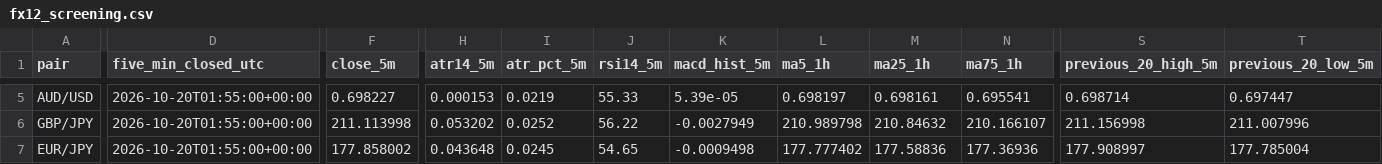
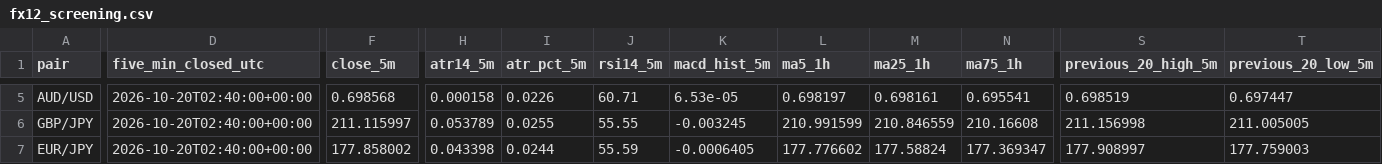
Before and after one commit to reonest/fx12-auto-analysis, a CSV file: docs/fx12_screening.csv, drawn as a sheet; only a part is shown, gaps mark what is left out; the diff covers the shown part only; the diff names each change by its address in the sheet, - before the commit and + after, or states it on an @@ line.

```diff
--- a/docs/fx12_screening.csv
+++ b/docs/fx12_screening.csv
-D5:D7 (five_min_closed_utc): 2026-10-20T01:55:00+00:00
+D5:D7 (five_min_closed_utc): 2026-10-20T02:40:00+00:00
-F5 (close_5m): 0.698227
+F5 (close_5m): 0.698568
-H5 (atr14_5m): 0.000153
+H5 (atr14_5m): 0.000158
-I5 (atr_pct_5m): 0.0219
+I5 (atr_pct_5m): 0.0226
-J5 (rsi14_5m): 55.33
+J5 (rsi14_5m): 60.71
-K5 (macd_hist_5m): 5.39e-05
+K5 (macd_hist_5m): 6.53e-05
-S5 (previous_20_high_5m): 0.698714
+S5 (previous_20_high_5m): 0.698519
-F6 (close_5m): 211.113998
+F6 (close_5m): 211.115997
-H6 (atr14_5m): 0.053202
+H6 (atr14_5m): 0.053789
-I6 (atr_pct_5m): 0.0252
+I6 (atr_pct_5m): 0.0255
-J6 (rsi14_5m): 56.22
+J6 (rsi14_5m): 55.55
-K6 (macd_hist_5m): -0.0027949
+K6 (macd_hist_5m): -0.003245
-L6 (ma5_1h): 210.989798
+L6 (ma5_1h): 210.991599
-M6 (ma25_1h): 210.84632
+M6 (ma25_1h): 210.846559
-N6 (ma75_1h): 210.166107
+N6 (ma75_1h): 210.16608
-T6 (previous_20_low_5m): 211.007996
+T6 (previous_20_low_5m): 211.005005
-H7 (atr14_5m): 0.043648
+H7 (atr14_5m): 0.043398
-I7 (atr_pct_5m): 0.0245
+I7 (atr_pct_5m): 0.0244
-J7 (rsi14_5m): 54.65
+J7 (rsi14_5m): 55.59
-K7 (macd_hist_5m): -0.0009498
+K7 (macd_hist_5m): -0.0006405
-L7 (ma5_1h): 177.777402
+L7 (ma5_1h): 177.776602
-M7 (ma25_1h): 177.58836
+M7 (ma25_1h): 177.58824
-N7 (ma75_1h): 177.36936
+N7 (ma75_1h): 177.369347
-T7 (previous_20_low_5m): 177.785004
+T7 (previous_20_low_5m): 177.759003
```
Also changed, not shown: 79 edited cells elsewhere in this file, 2 other files.
